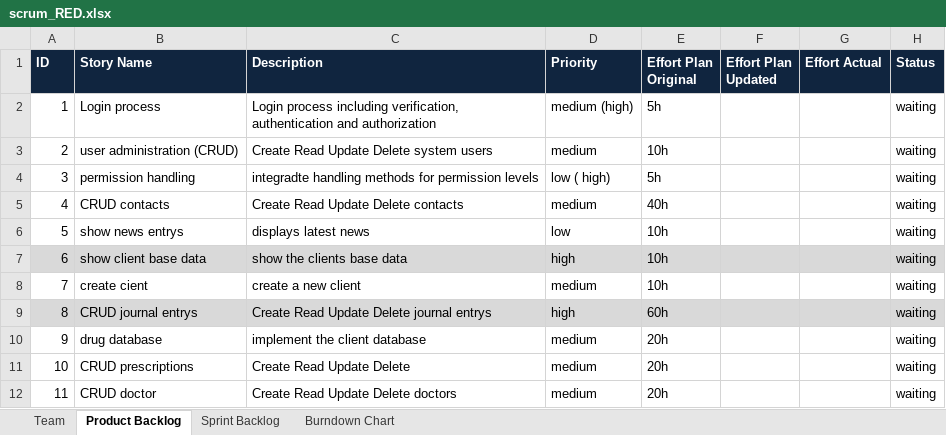
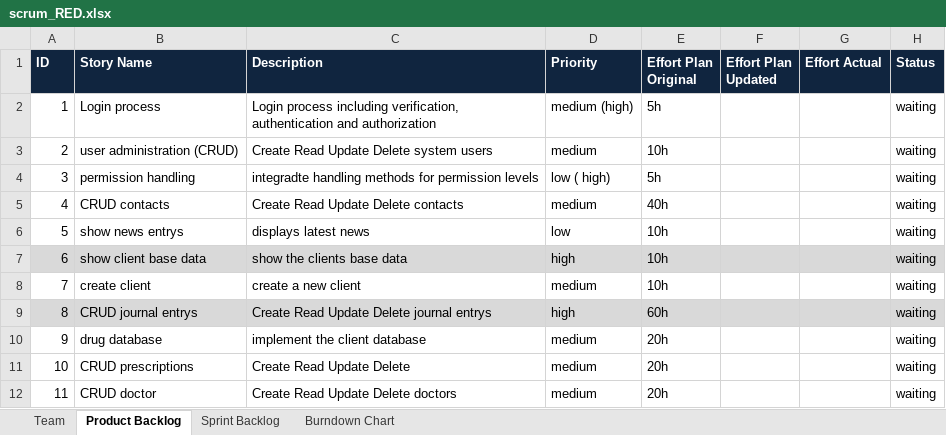
Before and after one commit to swisszeni/ch.bfh.btx8081.w2014.red, an Excel workbook: doc/task10/scrum_RED.xlsx, sheet Product Backlog, drawn as a sheet; values as stored, in another font and other column widths than the file's, no borders; the diff names each change by its address in the sheet, - before the commit and + after, or states it on an @@ line.

```diff
--- a/doc/task10/scrum_RED.xlsx (sheet Product Backlog)
+++ b/doc/task10/scrum_RED.xlsx (sheet Product Backlog)
-B8 (Story Name): create cient
+B8 (Story Name): create client
```
Also changed, not shown: sheet Sprint Backlog, 1 other file.
